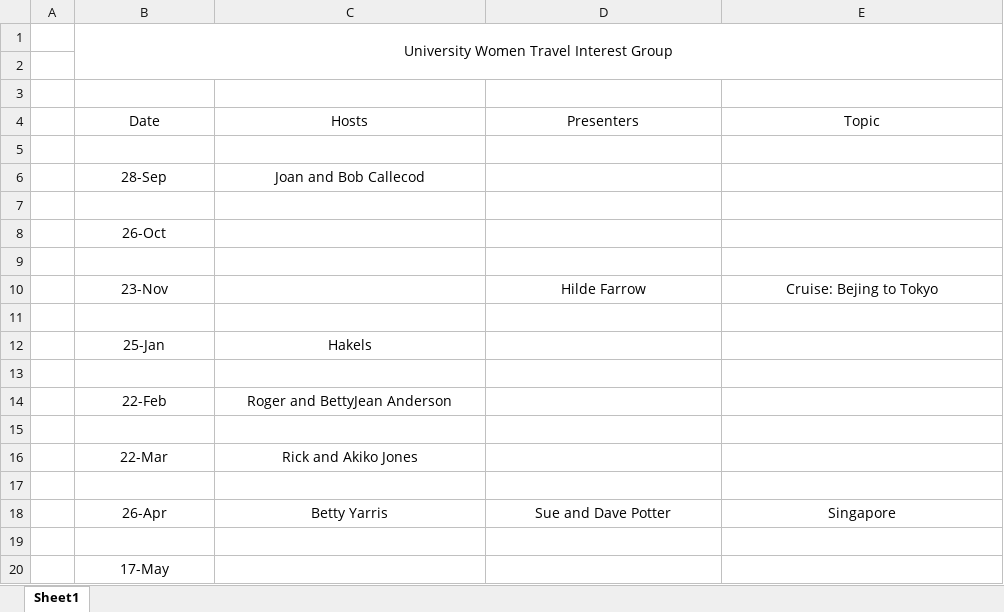
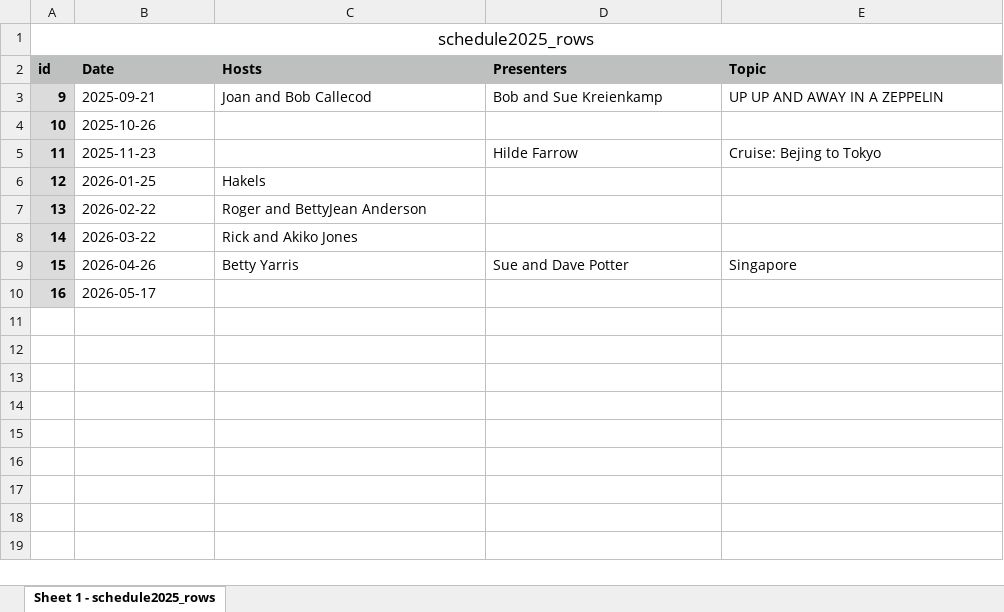
Before and after one commit to ALuchinsky/uw_travelers_group, an Excel workbook: data/schedules/Schedule 2025 - 2026.xlsx, sheet Sheet 1 - schedule2025_rows, drawn as a sheet; values as stored, in another font and other column widths than the file's, no borders; removed rows and columns are numbered as before the commit, all else as after; the diff names each change by its address in the sheet, - before the commit and + after, or states it on an @@ line.

Commit message:
schedule excel updated

```diff
--- a/data/schedules/Schedule 2025 - 2026.xlsx (sheet Sheet 1 - schedule2025_rows)
+++ b/data/schedules/Schedule 2025 - 2026.xlsx (sheet Sheet 1 - schedule2025_rows)
-sheet tab: Sheet1
+sheet tab: Sheet 1 - schedule2025_rows
-row 1:  | University Women Travel Interest Group
-A1 (id): (empty)
+A1 (id): schedule2025_rows
+A1:E1 merged
-row 3: (empty)
-A2: (empty)
+A2: id
-A2:E2 fill: none
+A2:E2 fill: #BDC0BF
@@ B2:E2 alignment: center → left, bold: off → on @@
-row 3: (empty)
+row 3: 9 | 2025-09-21 | Joan and Bob Callecod | Bob and Sue Kreienkamp | UP UP AND AWAY IN A ZEPPELIN
-A3 fill: none
+A3 fill: #DBDBDB
-row 6:  | 28-Sep | Joan and Bob Callecod
-row 4: (empty)
+row 4: 10 | 2025-10-26
-A4 fill: none
+A4 fill: #DBDBDB
-row 8:  | 26-Oct
-row 9: (empty)
-A5 (id): (empty)
+A5 (id): 11
-A5:A6 fill: none
+A5:A6 fill: #DBDBDB
-B5 (Date): 23-Nov
+B5 (Date): 2025-11-23
-B5 alignment: center
+B5 alignment: left
-D5:E5 alignment: center
+D5:E5 alignment: left
-row 6: (empty)
+row 6: 12 | 2026-01-25 | Hakels
-row 12:  | 25-Jan | Hakels
-row 7: (empty)
+row 7: 13 | 2026-02-22 | Roger and BettyJean Anderson
-A7 fill: none
+A7 fill: #DBDBDB
-row 14:  | 22-Feb | Roger and BettyJean Anderson
-row 8: (empty)
+row 8: 14 | 2026-03-22 | Rick and Akiko Jones
-A8 fill: none
+A8 fill: #DBDBDB
-row 16:  | 22-Mar | Rick and Akiko Jones
-row 17: (empty)
-A9 (id): (empty)
+A9 (id): 15
-A9:A10 fill: none
+A9:A10 fill: #DBDBDB
-B9 (Date): 26-Apr
+B9 (Date): 2026-04-26
-B9:E9 alignment: center
+B9:E9 alignment: left
-row 10: (empty)
+row 10: 16 | 2026-05-17
-row 20:  | 17-May
```
